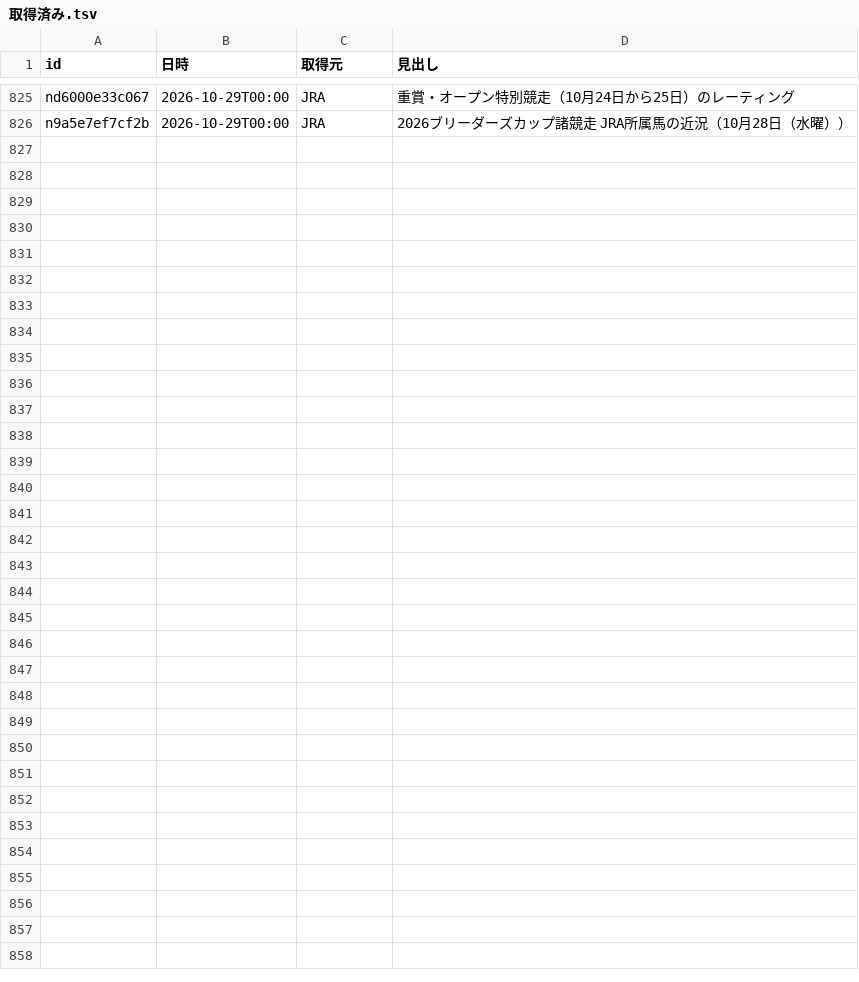
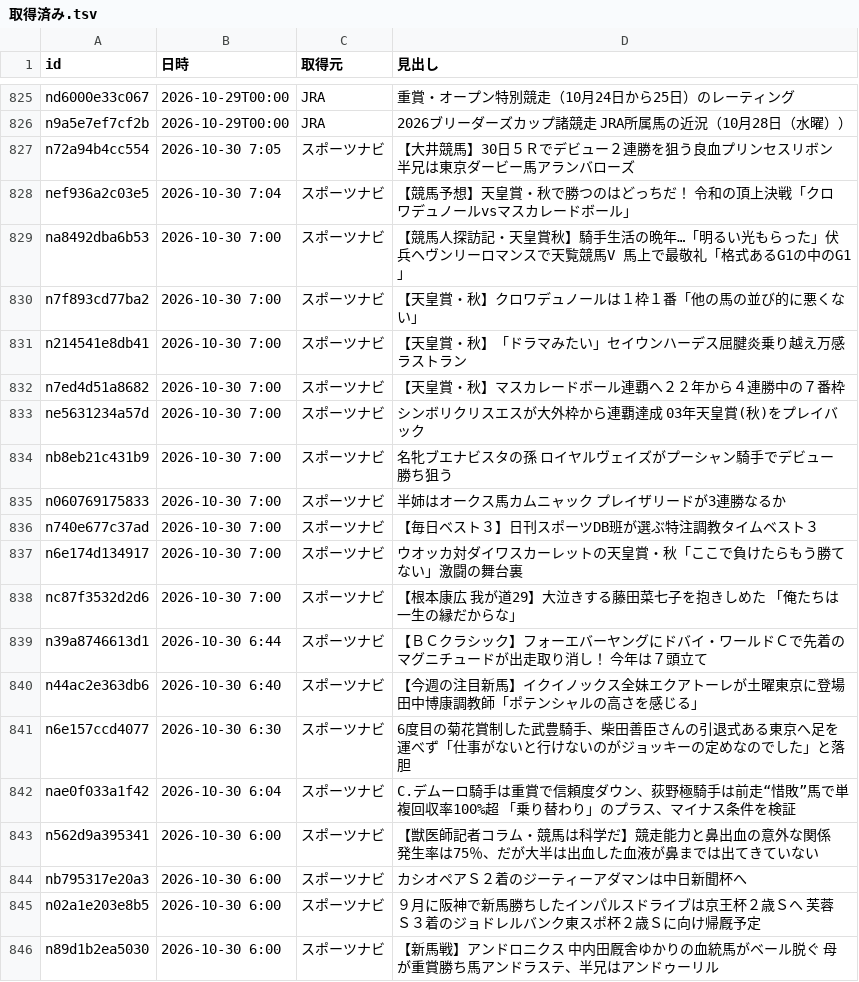
Before and after one commit to kotabish11-debug/KEIBA, a TSV file: 馬情報/ニュース/取得済み.tsv, drawn as a sheet; only a part is shown, gaps mark what is left out; the diff names each change by its address in the sheet, - before the commit and + after, or states it on an @@ line.

```diff
--- a/馬情報/ニュース/取得済み.tsv
+++ b/馬情報/ニュース/取得済み.tsv
+row 827: n72a94b4cc554 | 2026-10-30 7:05 | スポーツナビ | 【大井競馬】30日５Ｒでデビュー２連勝を狙う良血プリンセスリボン 半兄は東京ダービー馬アランバローズ
+row 828: nef936a2c03e5 | 2026-10-30 7:04 | スポーツナビ | 【競馬予想】天皇賞・秋で勝つのはどっちだ！ 令和の頂上決戦「クロワデュノールvsマスカレードボール」
+row 829: na8492dba6b53 | 2026-10-30 7:00 | スポーツナビ | 【競馬人探訪記・天皇賞秋】騎手生活の晩年…「明るい光もらった」伏兵ヘヴンリーロマンスで天覧競馬V 馬上で最敬礼「格式あるG1の中のG1」
+row 830: n7f893cd77ba2 | 2026-10-30 7:00 | スポーツナビ | 【天皇賞・秋】クロワデュノールは１枠１番「他の馬の並び的に悪くない」
+row 831: n214541e8db41 | 2026-10-30 7:00 | スポーツナビ | 【天皇賞・秋】「ドラマみたい」セイウンハーデス屈腱炎乗り越え万感ラストラン
+row 832: n7ed4d51a8682 | 2026-10-30 7:00 | スポーツナビ | 【天皇賞・秋】マスカレードボール連覇へ２２年から４連勝中の７番枠
+row 833: ne5631234a57d | 2026-10-30 7:00 | スポーツナビ | シンボリクリスエスが大外枠から連覇達成 03年天皇賞(秋)をプレイバック
+row 834: nb8eb21c431b9 | 2026-10-30 7:00 | スポーツナビ | 名牝ブエナビスタの孫 ロイヤルヴェイズがプーシャン騎手でデビュー勝ち狙う
+row 835: n060769175833 | 2026-10-30 7:00 | スポーツナビ | 半姉はオークス馬カムニャック プレイザリードが3連勝なるか
+row 836: n740e677c37ad | 2026-10-30 7:00 | スポーツナビ | 【毎日ベスト３】日刊スポーツDB班が選ぶ特注調教タイムベスト３
+row 837: n6e174d134917 | 2026-10-30 7:00 | スポーツナビ | ウオッカ対ダイワスカーレットの天皇賞・秋「ここで負けたらもう勝てない」激闘の舞台裏
+row 838: nc87f3532d2d6 | 2026-10-30 7:00 | スポーツナビ | 【根本康広 我が道29】大泣きする藤田菜七子を抱きしめた 「俺たちは一生の縁だからな」
+row 839: n39a8746613d1 | 2026-10-30 6:44 | スポーツナビ | 【ＢＣクラシック】フォーエバーヤングにドバイ・ワールドＣで先着のマグニチュードが出走取り消し！ 今年は７頭立て
+row 840: n44ac2e363db6 | 2026-10-30 6:40 | スポーツナビ | 【今週の注目新馬】イクイノックス全妹エクアトーレが土曜東京に登場 田中博康調教師「ポテンシャルの高さを感じる」
+row 841: n6e157ccd4077 | 2026-10-30 6:30 | スポーツナビ | 6度目の菊花賞制した武豊騎手、柴田善臣さんの引退式ある東京へ足を運べず「仕事がないと行けないのがジョッキーの定めなのでした」と落胆
+row 842: nae0f033a1f42 | 2026-10-30 6:04 | スポーツナビ | C.デムーロ騎手は重賞で信頼度ダウン、荻野極騎手は前走“惜敗”馬で単複回収率100%超 「乗り替わり」のプラス、マイナス条件を検証
+row 843: n562d9a395341 | 2026-10-30 6:00 | スポーツナビ | 【獣医師記者コラム・競馬は科学だ】競走能力と鼻出血の意外な関係 発生率は75％、だが大半は出血した血液が鼻までは出てきていない
+row 844: nb795317e20a3 | 2026-10-30 6:00 | スポーツナビ | カシオペアＳ２着のジーティーアダマンは中日新聞杯へ
+row 845: n02a1e203e8b5 | 2026-10-30 6:00 | スポーツナビ | ９月に阪神で新馬勝ちしたインパルスドライブは京王杯２歳Ｓへ 芙蓉Ｓ３着のジョドレルバンク東スポ杯２歳Ｓに向け帰厩予定
+row 846: n89d1b2ea5030 | 2026-10-30 6:00 | スポーツナビ | 【新馬戦】アンドロニクス 中内田厩舎ゆかりの血統馬がベール脱ぐ 母が重賞勝ち馬アンドラステ、半兄はアンドゥーリル
```
Also changed, not shown: 2 other files.
